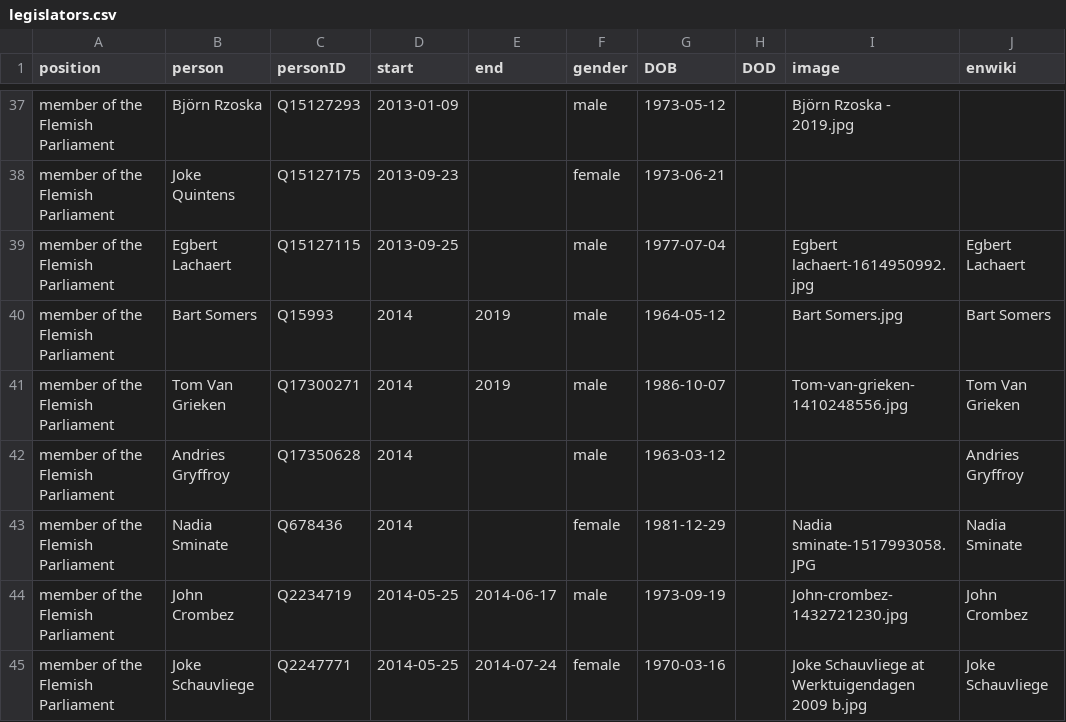
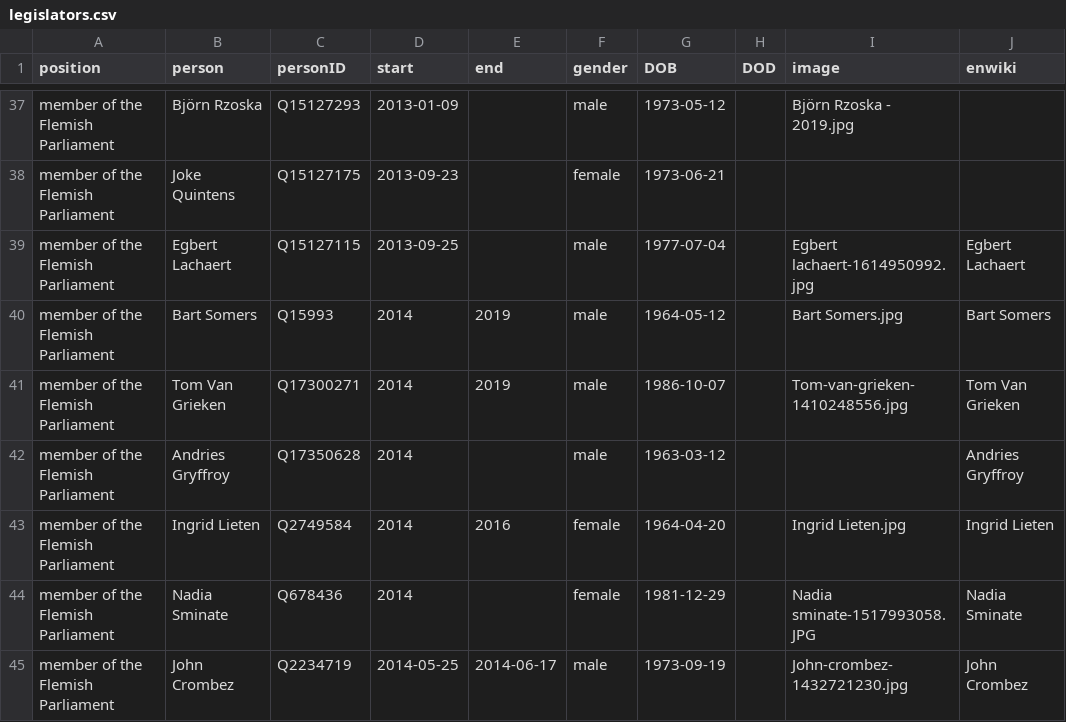
Before and after one commit to every-politician-scrapers/belgium-cabinet, a CSV file: html/legislators.csv, drawn as a sheet; only a part is shown, gaps mark what is left out; the shorter side is filled out with more unchanged rows.

```diff
--- a/html/legislators.csv
+++ b/html/legislators.csv
@@ -42,2 +42,3 @@ member of the Flemish Parliament,Tom Van Grieken,Q17300271,2014,2019,male,1986-1
 member of the Flemish Parliament,Andries Gryffroy,Q17350628,2014,,male,1963-03-12,,,Andries Gryffroy
+member of the Flemish Parliament,Ingrid Lieten,Q2749584,2014,2016,female,1964-04-20,,Ingrid Lieten.jpg,Ingrid Lieten
 member of the Flemish Parliament,Nadia Sminate,Q678436,2014,,female,1981-12-29,,Nadia sminate-1517993058.JPG,Nadia Sminate
```
Also changed, not shown: 1 other file.
